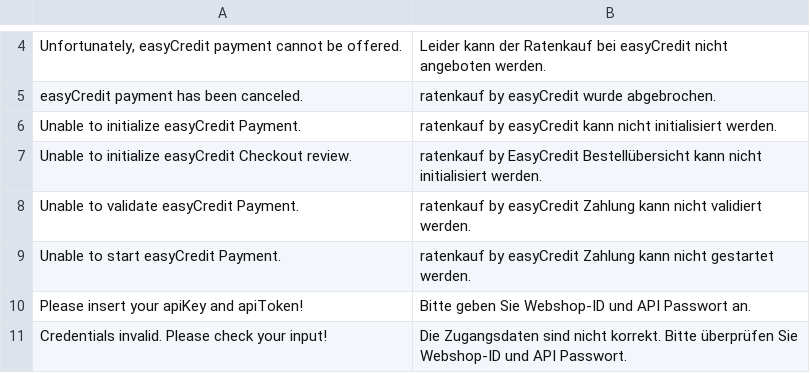
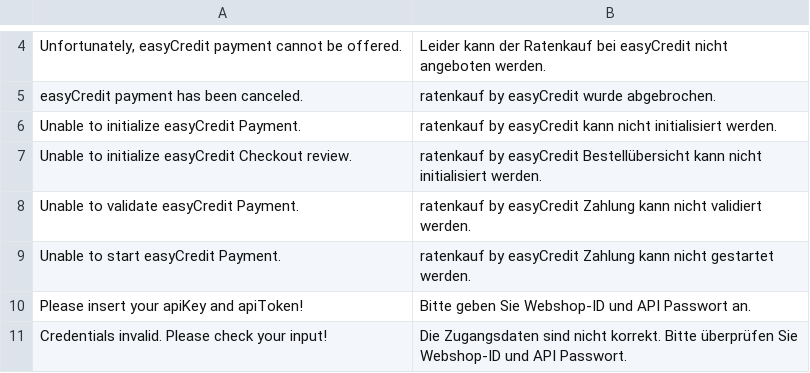
Before and after one commit to teambank/ratenkaufbyeasycredit-plugin-magento-1, a CSV file: src/app/locale/de_DE/Netzkollektiv_EasyCredit.csv, drawn as a sheet; only a part is shown, gaps mark what is left out.

```diff
--- a/src/app/locale/de_DE/Netzkollektiv_EasyCredit.csv
+++ b/src/app/locale/de_DE/Netzkollektiv_EasyCredit.csv
@@ -6,3 +6,3 @@
 "Unable to initialize easyCredit Payment.","ratenkauf by easyCredit kann nicht initialisiert werden."
-"Unable to initialize easyCredit Checkout review.","ratenkauf by EasyCredit Bestellübersicht kann nicht initialisiert werden."
+"Unable to initialize easyCredit Checkout review.","ratenkauf by easyCredit Bestellübersicht kann nicht initialisiert werden."
 "Unable to validate easyCredit Payment.","ratenkauf by easyCredit Zahlung kann nicht validiert werden."
```
Also changed, not shown: 44 other files.
